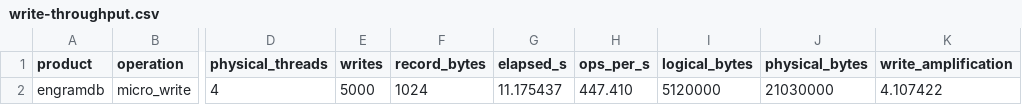
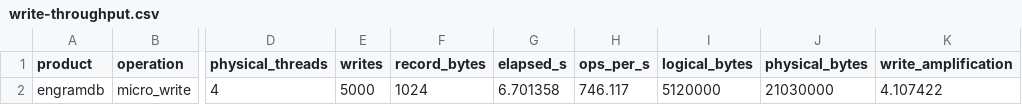
Before and after one commit to koabra/engramdb, a CSV file: metrics/phase2/phase1-regression/write-throughput.csv, drawn as a sheet; only a part is shown, gaps mark what is left out; the diff names each change by its address in the sheet, - before the commit and + after, or states it on an @@ line.

```diff
--- a/metrics/phase2/phase1-regression/write-throughput.csv
+++ b/metrics/phase2/phase1-regression/write-throughput.csv
-G2 (elapsed_s): 11.175437
+G2 (elapsed_s): 6.701358
-H2 (ops_per_s): 447.410
+H2 (ops_per_s): 746.117
```
Also changed, not shown: metrics/phase2/amplification.csv, metrics/phase2/phase1-regression/branch-latency.csv, 33 other files.
